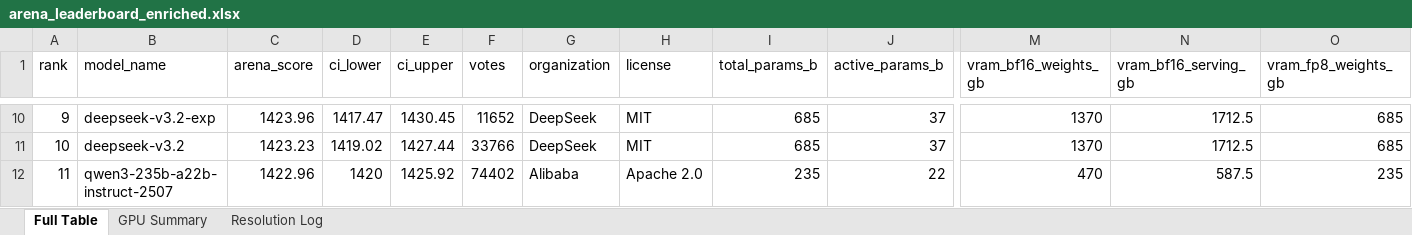
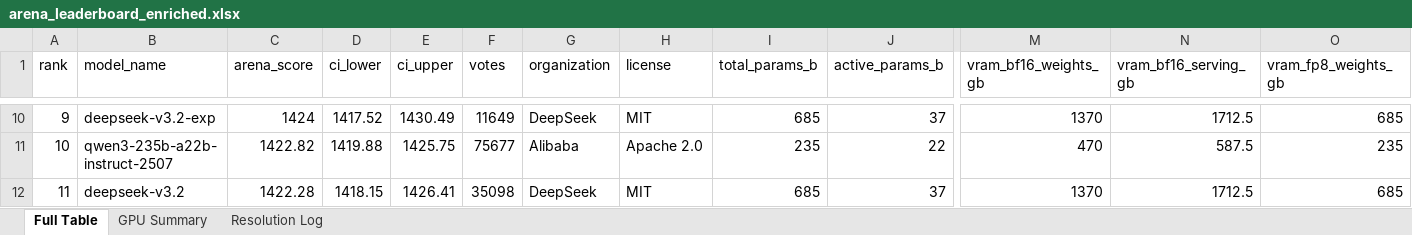
Before and after one commit to kmvaidya/llm-arena-vram-calc, an Excel workbook: arena_enrichment/output/arena_leaderboard_enriched.xlsx, sheet Full Table, drawn as a sheet; only a part is shown, gaps mark what is left out; values as stored, in another font and other column widths than the file's, no cell formats; the diff covers the shown part only; the diff names each change by its address in the sheet, - before the commit and + after, or states it on an @@ line.

```diff
--- a/arena_enrichment/output/arena_leaderboard_enriched.xlsx (sheet Full Table)
+++ b/arena_enrichment/output/arena_leaderboard_enriched.xlsx (sheet Full Table)
-C10 (arena_score): 1423.96
+C10 (arena_score): 1424
-D10 (ci_lower): 1417.47
+D10 (ci_lower): 1417.52
-E10 (ci_upper): 1430.45
+E10 (ci_upper): 1430.49
-F10 (votes): 11652
+F10 (votes): 11649
-B11 (model_name): deepseek-v3.2
+B11 (model_name): qwen3-235b-a22b-instruct-2507
-C11 (arena_score): 1423.23
+C11 (arena_score): 1422.82
-D11 (ci_lower): 1419.02
+D11 (ci_lower): 1419.88
-E11 (ci_upper): 1427.44
+E11 (ci_upper): 1425.75
-F11 (votes): 33766
+F11 (votes): 75677
-G11 (organization): DeepSeek
+G11 (organization): Alibaba
-H11 (license): MIT
+H11 (license): Apache 2.0
-I11 (total_params_b): 685
+I11 (total_params_b): 235
-J11 (active_params_b): 37
+J11 (active_params_b): 22
-M11 (vram_bf16_weights_gb): 1370
+M11 (vram_bf16_weights_gb): 470
-N11 (vram_bf16_serving_gb): 1712.5
+N11 (vram_bf16_serving_gb): 587.5
-O11 (vram_fp8_weights_gb): 685
+O11 (vram_fp8_weights_gb): 235
-B12 (model_name): qwen3-235b-a22b-instruct-2507
+B12 (model_name): deepseek-v3.2
-C12 (arena_score): 1422.96
+C12 (arena_score): 1422.28
-D12 (ci_lower): 1420
+D12 (ci_lower): 1418.15
-E12 (ci_upper): 1425.92
+E12 (ci_upper): 1426.41
-F12 (votes): 74402
+F12 (votes): 35098
-G12 (organization): Alibaba
+G12 (organization): DeepSeek
-H12 (license): Apache 2.0
+H12 (license): MIT
-I12 (total_params_b): 235
+I12 (total_params_b): 685
-J12 (active_params_b): 22
+J12 (active_params_b): 37
-M12 (vram_bf16_weights_gb): 470
+M12 (vram_bf16_weights_gb): 1370
-N12 (vram_bf16_serving_gb): 587.5
+N12 (vram_bf16_serving_gb): 1712.5
-O12 (vram_fp8_weights_gb): 235
+O12 (vram_fp8_weights_gb): 685
```
Also changed, not shown: 826 edited cells elsewhere in this sheet, sheet GPU Summary, sheet Resolution Log, cell formats, 2 other files.
